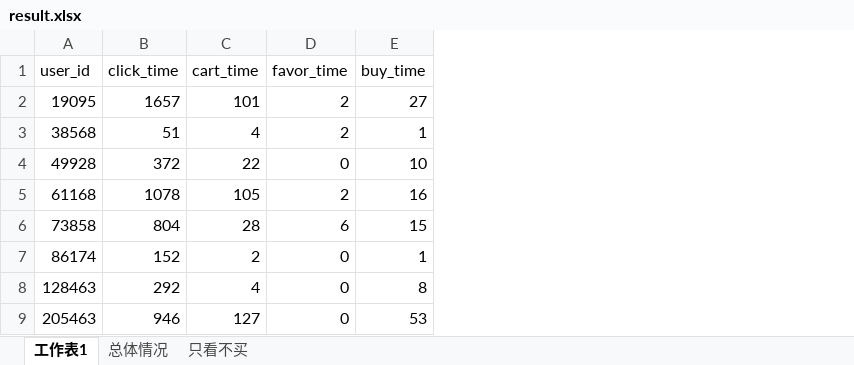
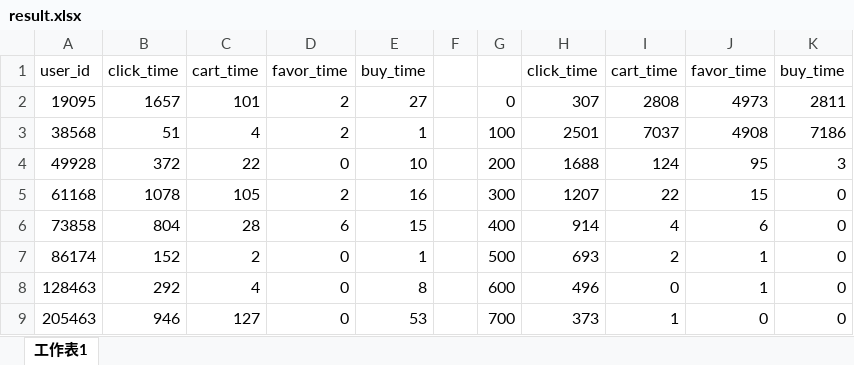
Before and after one commit to peizhe/tianchi-1, an Excel workbook: data_analysis/last_10_days/mysql/result.xlsx, sheet 工作表1, drawn as a sheet; only a part is shown; values as stored, in another font and other column widths than the file's, no borders; the diff names each change by its address in the sheet, - before the commit and + after, or states it on an @@ line.

```diff
--- a/data_analysis/last_10_days/mysql/result.xlsx (sheet 工作表1)
+++ b/data_analysis/last_10_days/mysql/result.xlsx (sheet 工作表1)
-sheet tab: 总体情况
-sheet tab: 只看不买
+column F, empty
+column G, rows 2-9: 0 | 100 | 200 | 300 | 400 | 500 | 600 | 700
+column H, rows 1-9: click_time | 307 | 2501 | 1688 | 1207 | 914 | 693 | 496 | 373
+column I, rows 1-9: cart_time | 2808 | 7037 | 124 | 22 | 4 | 2 | 0 | 1
+column J, rows 1-9: favor_time | 4973 | 4908 | 95 | 15 | 6 | 1 | 1 | 0
+column K, rows 1-9: buy_time | 2811 | 7186 | 3 | 0 | 0 | 0 | 0 | 0
```
Also changed, not shown: charts or pictures, 1 other file.
